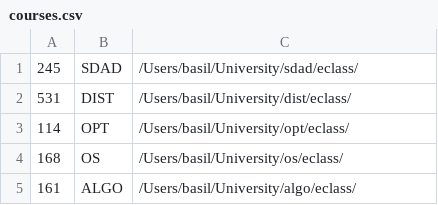
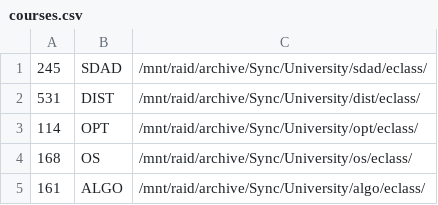
Before and after one commit to ppdms/tree-eclass, a CSV file: prod/courses.csv, drawn as a sheet.

```diff
--- a/prod/courses.csv
+++ b/prod/courses.csv
@@ -1,5 +1,5 @@
-245,SDAD,/Users/basil/University/sdad/eclass/
-531,DIST,/Users/basil/University/dist/eclass/
-114,OPT,/Users/basil/University/opt/eclass/
-168,OS,/Users/basil/University/os/eclass/
-161,ALGO,/Users/basil/University/algo/eclass/
+245,SDAD,/mnt/raid/archive/Sync/University/sdad/eclass/
+531,DIST,/mnt/raid/archive/Sync/University/dist/eclass/
+114,OPT,/mnt/raid/archive/Sync/University/opt/eclass/
+168,OS,/mnt/raid/archive/Sync/University/os/eclass/
+161,ALGO,/mnt/raid/archive/Sync/University/algo/eclass/
```
Also changed, not shown: 3 other files.
